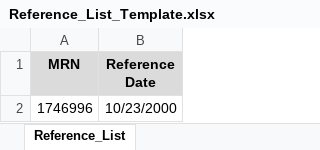
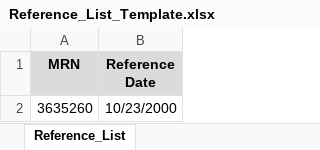
Before and after one commit to SandeepHun/RubyTest, an Excel workbook: features/support/Documents/Reference_List_Template.xlsx, sheet Reference_List, drawn as a sheet; values as stored, in another font and other column widths than the file's, no borders; the diff names each change by its address in the sheet, - before the commit and + after, or states it on an @@ line.

Commit message:
remove sensitive data from report, update all buttons and pages

```diff
--- a/features/support/Documents/Reference_List_Template.xlsx (sheet Reference_List)
+++ b/features/support/Documents/Reference_List_Template.xlsx (sheet Reference_List)
-A2 (MRN): 1746996
+A2 (MRN): 3635260
```
Also changed, not shown: 11 other files.
